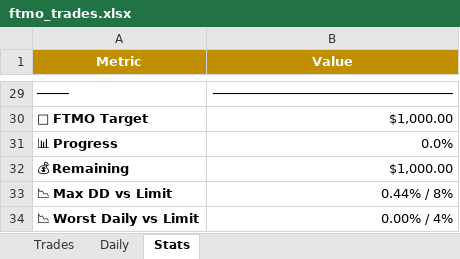
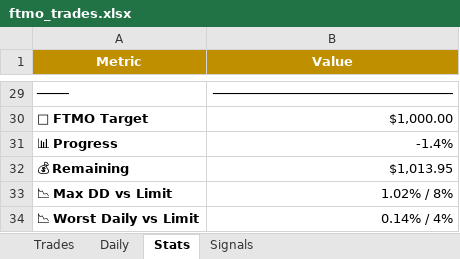
Before and after one commit to Kittipong6081/BOT-FTMO, an Excel workbook: ftmo_trading_bot/logs/ftmo_trades.xlsx, sheet Stats, drawn as a sheet; only a part is shown, gaps mark what is left out; values as stored, in another font and other column widths than the file's, no borders; the diff covers the shown part only; the diff names each change by its address in the sheet, - before the commit and + after, or states it on an @@ line.

```diff
--- a/ftmo_trading_bot/logs/ftmo_trades.xlsx (sheet Stats)
+++ b/ftmo_trading_bot/logs/ftmo_trades.xlsx (sheet Stats)
+sheet tab: Signals
-B31 (Value): 0.0%
+B31 (Value): -1.4%
-B32 (Value): $1,000.00
+B32 (Value): $1,013.95
-B33 (Value): 0.44% / 8%
+B33 (Value): 1.02% / 8%
-B34 (Value): 0.00% / 4%
+B34 (Value): 0.14% / 4%
```
Also changed, not shown: 22 edited cells elsewhere in this sheet, sheet Trades, sheet Daily.
